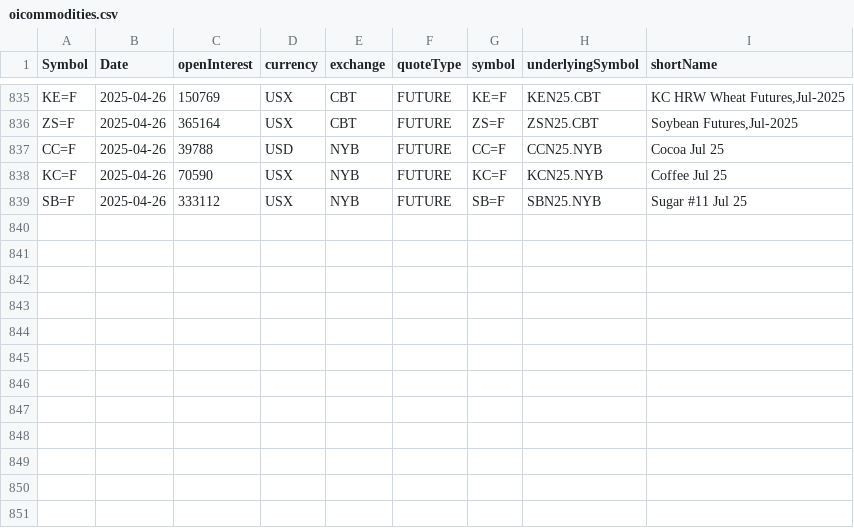
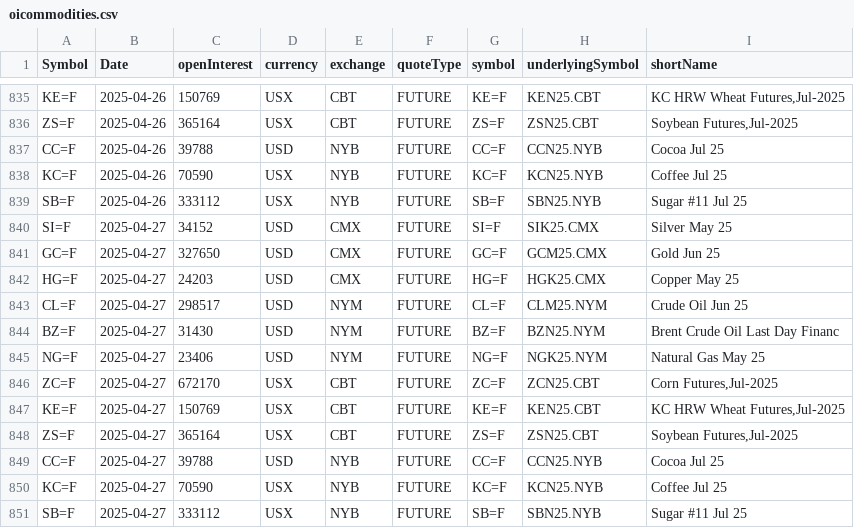
Before and after one commit to antoiovi/Trading, a CSV file: csv/oicommodities.csv, drawn as a sheet; only a part is shown, gaps mark what is left out.

```diff
--- a/csv/oicommodities.csv
+++ b/csv/oicommodities.csv
@@ -839 +839,13 @@ KC=F,2025-04-26,70590,USX,NYB,FUTURE,KC=F,KCN25.NYB,Coffee Jul 25
 SB=F,2025-04-26,333112,USX,NYB,FUTURE,SB=F,SBN25.NYB,Sugar #11 Jul 25
+SI=F,2025-04-27,34152,USD,CMX,FUTURE,SI=F,SIK25.CMX,Silver May 25
+GC=F,2025-04-27,327650,USD,CMX,FUTURE,GC=F,GCM25.CMX,Gold Jun 25
+HG=F,2025-04-27,24203,USD,CMX,FUTURE,HG=F,HGK25.CMX,Copper May 25
+CL=F,2025-04-27,298517,USD,NYM,FUTURE,CL=F,CLM25.NYM,Crude Oil Jun 25
+BZ=F,2025-04-27,31430,USD,NYM,FUTURE,BZ=F,BZN25.NYM,Brent Crude Oil Last Day Financ
+NG=F,2025-04-27,23406,USD,NYM,FUTURE,NG=F,NGK25.NYM,Natural Gas May 25
+ZC=F,2025-04-27,672170,USX,CBT,FUTURE,ZC=F,ZCN25.CBT,"Corn Futures,Jul-2025"
+KE=F,2025-04-27,150769,USX,CBT,FUTURE,KE=F,KEN25.CBT,"KC HRW Wheat Futures,Jul-2025"
+ZS=F,2025-04-27,365164,USX,CBT,FUTURE,ZS=F,ZSN25.CBT,"Soybean Futures,Jul-2025"
+CC=F,2025-04-27,39788,USD,NYB,FUTURE,CC=F,CCN25.NYB,Cocoa Jul 25
+KC=F,2025-04-27,70590,USX,NYB,FUTURE,KC=F,KCN25.NYB,Coffee Jul 25
+SB=F,2025-04-27,333112,USX,NYB,FUTURE,SB=F,SBN25.NYB,Sugar #11 Jul 25
```
